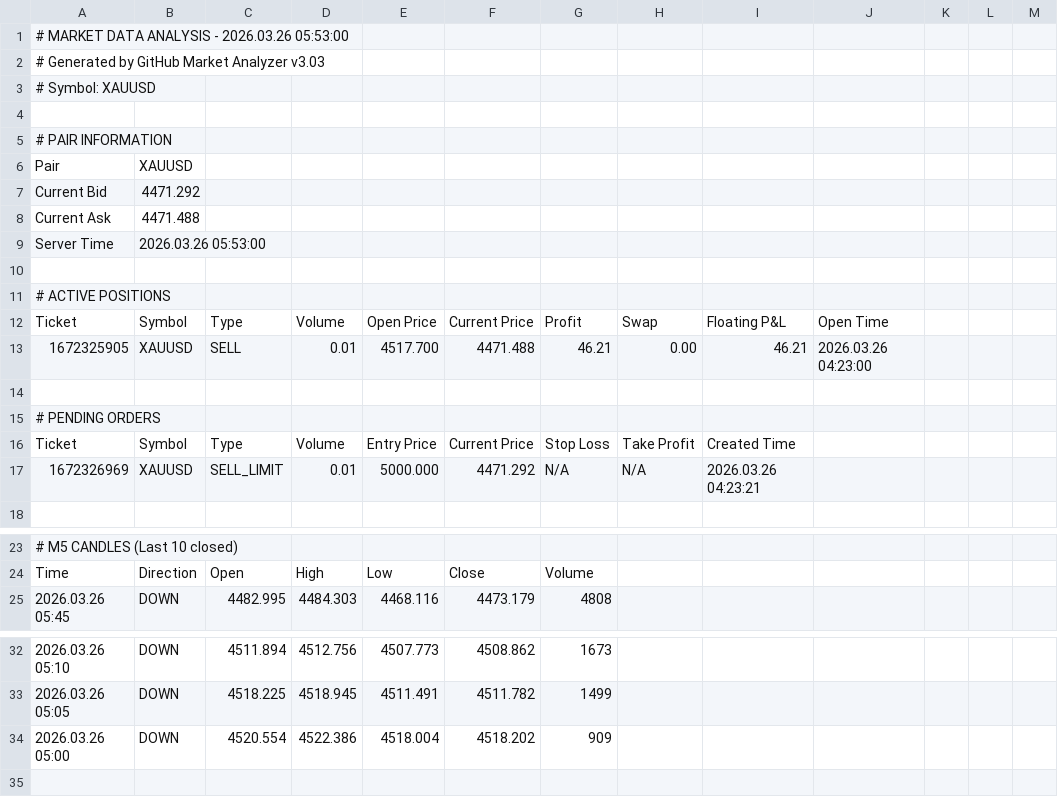
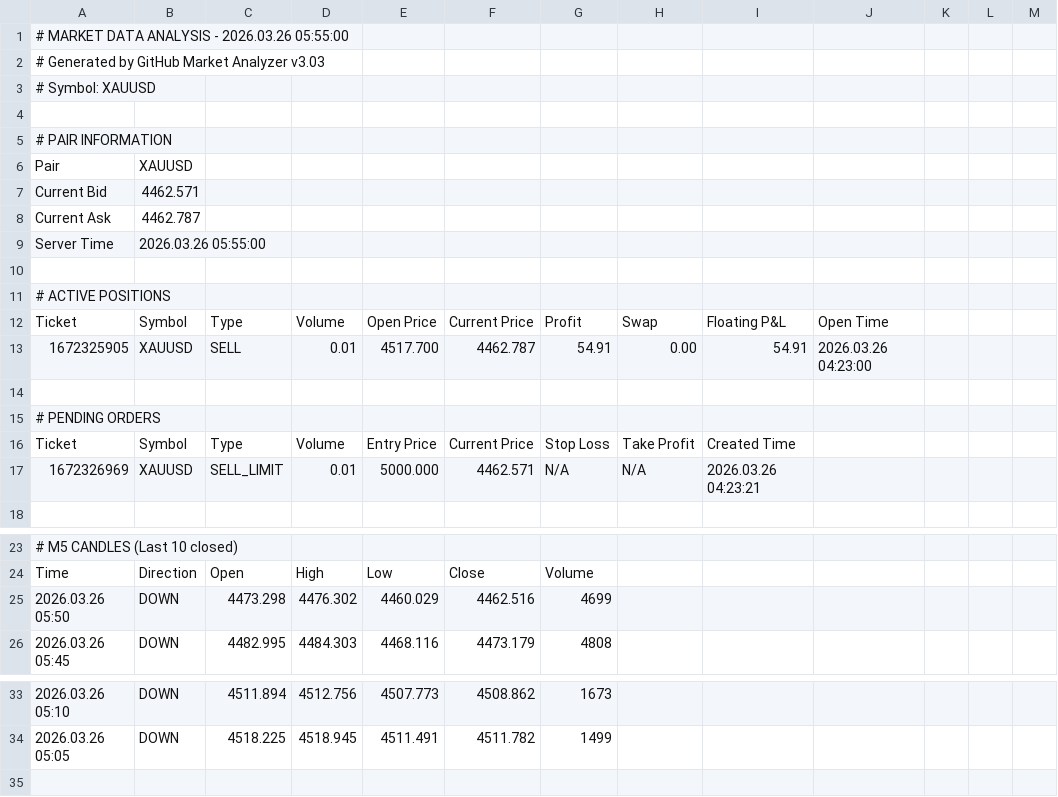
Before and after one commit to ramdanidian/Analisa-Market, a CSV file: forex_data.csv, drawn as a sheet; only a part is shown, gaps mark what is left out; removed rows and columns are numbered as before the commit, all else as after; the diff names each change by its address in the sheet, - before the commit and + after, or states it on an @@ line.

Commit message:
Market Data Update - 2026.03.26 05:55:00

```diff
--- a/forex_data.csv
+++ b/forex_data.csv
-A1: # MARKET DATA ANALYSIS - 2026.03.26 05:53:00
+A1: # MARKET DATA ANALYSIS - 2026.03.26 05:55:00
-B7: 4471.292
+B7: 4462.571
-B8: 4471.488
+B8: 4462.787
-B9: 2026.03.26 05:53:00
+B9: 2026.03.26 05:55:00
-F13: 4471.488
+F13: 4462.787
-G13: 46.21
+G13: 54.91
-I13: 46.21
+I13: 54.91
-F17: 4471.292
+F17: 4462.571
+row 25: 2026.03.26 05:50 | DOWN | 4473.298 | 4476.302 | 4460.029 | 4462.516 | 4699
-row 34: 2026.03.26 05:00 | DOWN | 4520.554 | 4522.386 | 4518.004 | 4518.202 | 909
```
